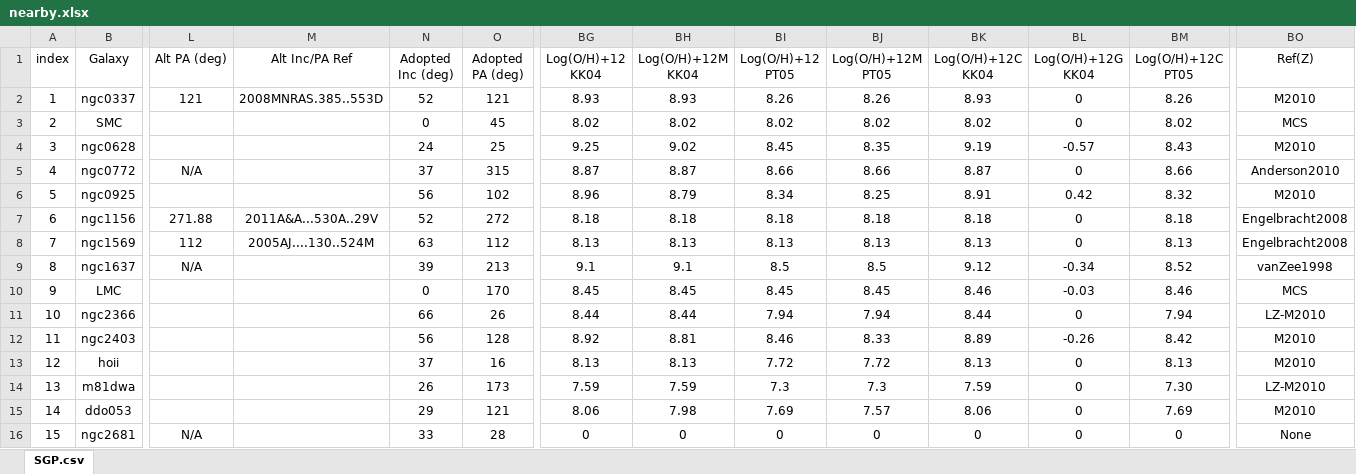
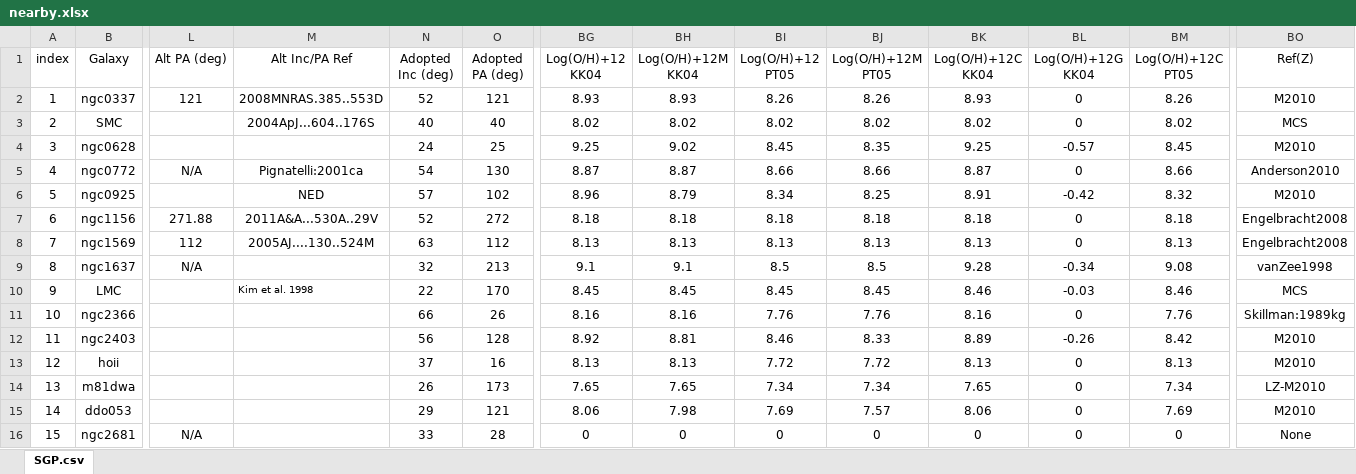
Before and after one commit to r-xue/xlib, an Excel workbook: data/nearby.xlsx, sheet SGP.csv, drawn as a sheet; only a part is shown, gaps mark what is left out; values as stored, in another font and other column widths than the file's, no borders; the diff covers the shown part only; the diff names each change by its address in the sheet, - before the commit and + after, or states it on an @@ line.

```diff
--- a/data/nearby.xlsx (sheet SGP.csv)
+++ b/data/nearby.xlsx (sheet SGP.csv)
-M3 (Alt Inc/PA Ref): (empty)
+M3 (Alt Inc/PA Ref): 2004ApJ...604..176S
-N3 (Adopted Inc (deg)): 0
+N3 (Adopted Inc (deg)): 40
-O3 (Adopted PA (deg)): 45
+O3 (Adopted PA (deg)): 40
-BK4 (Log(O/H)+12C KK04): 9.19
+BK4 (Log(O/H)+12C KK04): 9.25
-BM4 (Log(O/H)+12C PT05): 8.43
+BM4 (Log(O/H)+12C PT05): 8.45
-M5 (Alt Inc/PA Ref): (empty)
+M5 (Alt Inc/PA Ref): Pignatelli:2001ca
-N5 (Adopted Inc (deg)): 37
+N5 (Adopted Inc (deg)): 54
-O5 (Adopted PA (deg)): 315
+O5 (Adopted PA (deg)): 130
-M6 (Alt Inc/PA Ref): (empty)
+M6 (Alt Inc/PA Ref): NED
-N6 (Adopted Inc (deg)): 56
+N6 (Adopted Inc (deg)): 57
-BL6 (Log(O/H)+12G KK04): 0.42
+BL6 (Log(O/H)+12G KK04): -0.42
-N9 (Adopted Inc (deg)): 39
+N9 (Adopted Inc (deg)): 32
-BK9 (Log(O/H)+12C KK04): 9.12
+BK9 (Log(O/H)+12C KK04): 9.28
-BM9 (Log(O/H)+12C PT05): 8.52
+BM9 (Log(O/H)+12C PT05): 9.08
-M10 (Alt Inc/PA Ref): (empty)
+M10 (Alt Inc/PA Ref): Kim et al. 1998
-N10 (Adopted Inc (deg)): 0
+N10 (Adopted Inc (deg)): 22
-BG11 (Log(O/H)+12 KK04): 8.44
+BG11 (Log(O/H)+12 KK04): 8.16
-BH11 (Log(O/H)+12M KK04): 8.44
+BH11 (Log(O/H)+12M KK04): 8.16
-BI11 (Log(O/H)+12 PT05): 7.94
+BI11 (Log(O/H)+12 PT05): 7.76
-BJ11 (Log(O/H)+12M PT05): 7.94
+BJ11 (Log(O/H)+12M PT05): 7.76
-BK11 (Log(O/H)+12C KK04): 8.44
+BK11 (Log(O/H)+12C KK04): 8.16
-BM11 (Log(O/H)+12C PT05): 7.94
+BM11 (Log(O/H)+12C PT05): 7.76
-BO11 (Ref(Z)): LZ-M2010
+BO11 (Ref(Z)): Skillman:1989kg
-BG14 (Log(O/H)+12 KK04): 7.59
+BG14 (Log(O/H)+12 KK04): 7.65
-BH14 (Log(O/H)+12M KK04): 7.59
+BH14 (Log(O/H)+12M KK04): 7.65
-BI14 (Log(O/H)+12 PT05): 7.3
+BI14 (Log(O/H)+12 PT05): 7.34
-BJ14 (Log(O/H)+12M PT05): 7.3
+BJ14 (Log(O/H)+12M PT05): 7.34
-BK14 (Log(O/H)+12C KK04): 7.59
+BK14 (Log(O/H)+12C KK04): 7.65
-BM14 (Log(O/H)+12C PT05): 7.30
+BM14 (Log(O/H)+12C PT05): 7.34
```
Also changed, not shown: 69 edited cells elsewhere in this sheet, data/nearby_fileinfo.xlsx, 2 other files.
